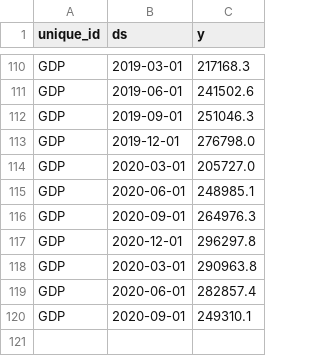
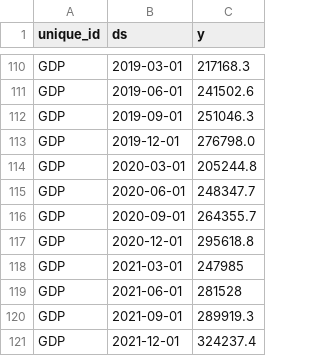
Before and after one commit to navfour/ecoforecast, a CSV file: data/GDP.csv, drawn as a sheet; only a part is shown, gaps mark what is left out.

```diff
--- a/data/GDP.csv
+++ b/data/GDP.csv
@@ -113,8 +113,9 @@ GDP,2019-09-01,251046.3
 GDP,2019-12-01,276798.0
-GDP,2020-03-01,205727.0
-GDP,2020-06-01,248985.1
-GDP,2020-09-01,264976.3
-GDP,2020-12-01,296297.8
-GDP,2020-03-01,290963.8
-GDP,2020-06-01,282857.4
-GDP,2020-09-01,249310.1
+GDP,2020-03-01,205244.8
+GDP,2020-06-01,248347.7
+GDP,2020-09-01,264355.7
+GDP,2020-12-01,295618.8
+GDP,2021-03-01,247985
+GDP,2021-06-01,281528
+GDP,2021-09-01,289919.3
+GDP,2021-12-01,324237.4
```
Also changed, not shown: data/CPI.csv, data/ELECT.csv, 27 other files.
